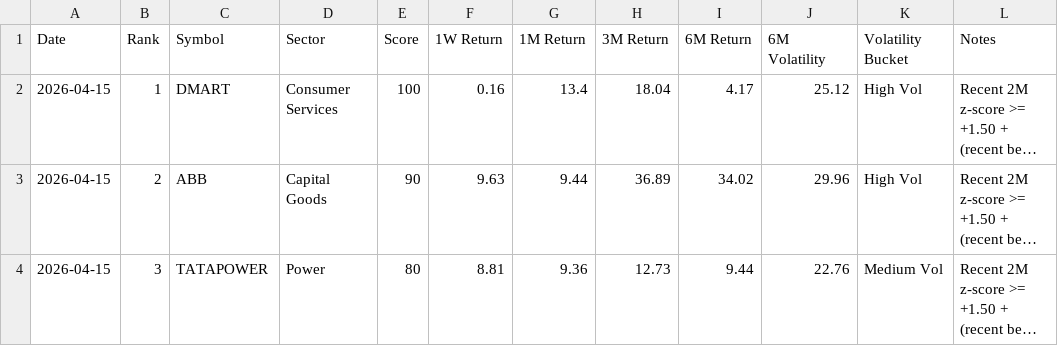
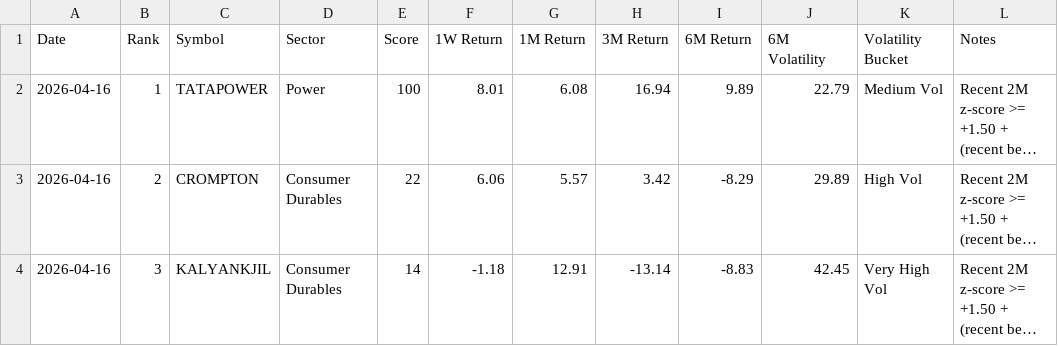
Before and after one commit to lightninbulls-stack/hanush-app, a CSV file: backend/data/range_bound_downside_latest.csv, drawn as a sheet; only a part is shown; long unchanged cells end in …; the diff covers the shown part only; the diff names each change by its address in the sheet, - before the commit and + after, or states it on an @@ line.

```diff
--- a/backend/data/range_bound_downside_latest.csv
+++ b/backend/data/range_bound_downside_latest.csv
-A2:A4 (Date): 2026-04-15
+A2:A4 (Date): 2026-04-16
-C2 (Symbol): DMART
+C2 (Symbol): TATAPOWER
-D2 (Sector): Consumer Services
+D2 (Sector): Power
-F2 (1W Return): 0.16
+F2 (1W Return): 8.01
-G2 (1M Return): 13.4
+G2 (1M Return): 6.08
-H2 (3M Return): 18.04
+H2 (3M Return): 16.94
-I2 (6M Return): 4.17
+I2 (6M Return): 9.89
-J2 (6M Volatility): 25.12
+J2 (6M Volatility): 22.79
-K2 (Volatility Bucket): High Vol
+K2 (Volatility Bucket): Medium Vol
-C3 (Symbol): ABB
+C3 (Symbol): CROMPTON
-D3 (Sector): Capital Goods
+D3 (Sector): Consumer Durables
-E3 (Score): 90
+E3 (Score): 22
-F3 (1W Return): 9.63
+F3 (1W Return): 6.06
-G3 (1M Return): 9.44
+G3 (1M Return): 5.57
-H3 (3M Return): 36.89
+H3 (3M Return): 3.42
-I3 (6M Return): 34.02
+I3 (6M Return): -8.29
-J3 (6M Volatility): 29.96
+J3 (6M Volatility): 29.89
-C4 (Symbol): TATAPOWER
+C4 (Symbol): KALYANKJIL
-D4 (Sector): Power
+D4 (Sector): Consumer Durables
-E4 (Score): 80
+E4 (Score): 14
-F4 (1W Return): 8.81
+F4 (1W Return): -1.18
-G4 (1M Return): 9.36
+G4 (1M Return): 12.91
-H4 (3M Return): 12.73
+H4 (3M Return): -13.14
-I4 (6M Return): 9.44
+I4 (6M Return): -8.83
-J4 (6M Volatility): 22.76
+J4 (6M Volatility): 42.45
-K4 (Volatility Bucket): Medium Vol
+K4 (Volatility Bucket): Very High Vol
```
Also changed, not shown: 2 removed rows and 47 edited cells elsewhere in this file, backend/data/range_bound_snapshot.csv, backend/data/range_bound_upside_latest.csv.
